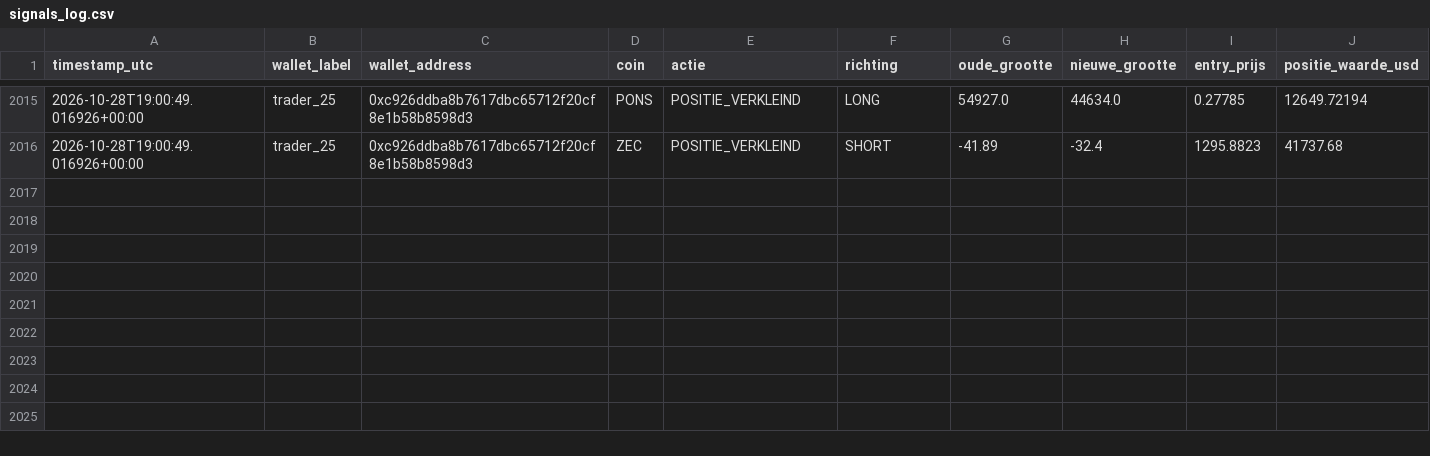
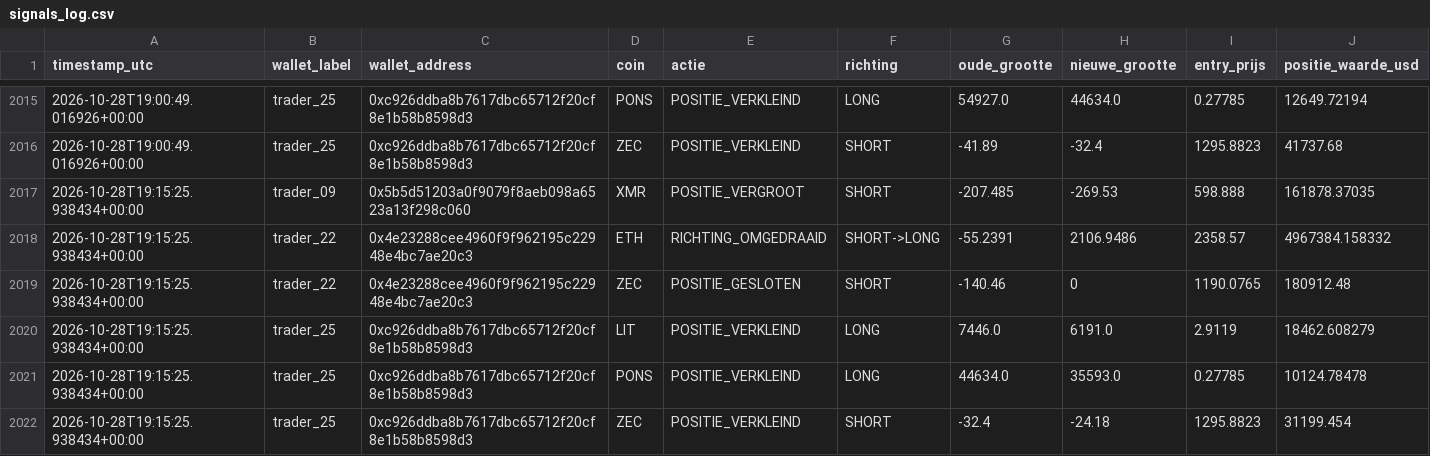
Before and after one commit to wave25031/copytrack, a CSV file: copytrack_voor_github/output/signals_log.csv, drawn as a sheet; only a part is shown, gaps mark what is left out; the diff names each change by its address in the sheet, - before the commit and + after, or states it on an @@ line.

```diff
--- a/copytrack_voor_github/output/signals_log.csv
+++ b/copytrack_voor_github/output/signals_log.csv
+row 2017: 2026-10-28T19:15:25.938434+00:00 | trader_09 | 0x5b5d51203a0f9079f8aeb098a6523a13f298c060 | XMR | POSITIE_VERGROOT | SHORT | -207.485 | -269.53 | 598.888 | 161878.37035
+row 2018: 2026-10-28T19:15:25.938434+00:00 | trader_22 | 0x4e23288cee4960f9f962195c22948e4bc7ae20c3 | ETH | RICHTING_OMGEDRAAID | SHORT->LONG | -55.2391 | 2106.9486 | 2358.57 | 4967384.158332
+row 2019: 2026-10-28T19:15:25.938434+00:00 | trader_22 | 0x4e23288cee4960f9f962195c22948e4bc7ae20c3 | ZEC | POSITIE_GESLOTEN | SHORT | -140.46 | 0 | 1190.0765 | 180912.48
+row 2020: 2026-10-28T19:15:25.938434+00:00 | trader_25 | 0xc926ddba8b7617dbc65712f20cf8e1b58b8598d3 | LIT | POSITIE_VERKLEIND | LONG | 7446.0 | 6191.0 | 2.9119 | 18462.608279
+row 2021: 2026-10-28T19:15:25.938434+00:00 | trader_25 | 0xc926ddba8b7617dbc65712f20cf8e1b58b8598d3 | PONS | POSITIE_VERKLEIND | LONG | 44634.0 | 35593.0 | 0.27785 | 10124.78478
+row 2022: 2026-10-28T19:15:25.938434+00:00 | trader_25 | 0xc926ddba8b7617dbc65712f20cf8e1b58b8598d3 | ZEC | POSITIE_VERKLEIND | SHORT | -32.4 | -24.18 | 1295.8823 | 31199.454
```
Also changed, not shown: 1 other file.
